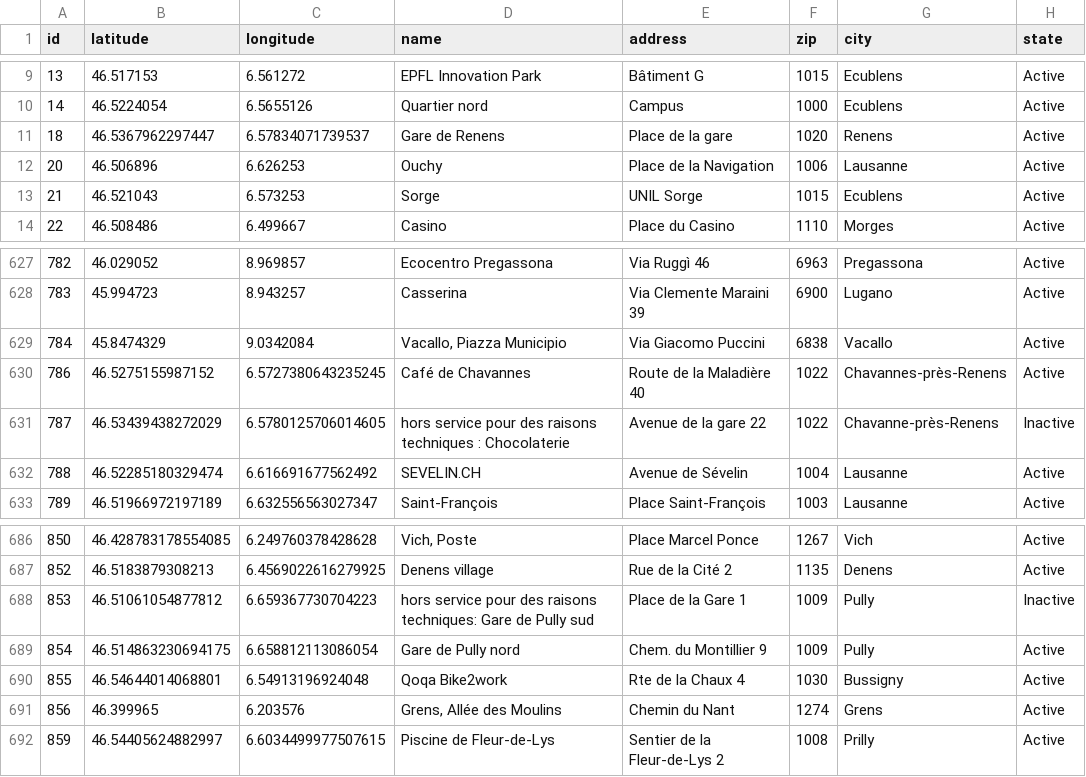
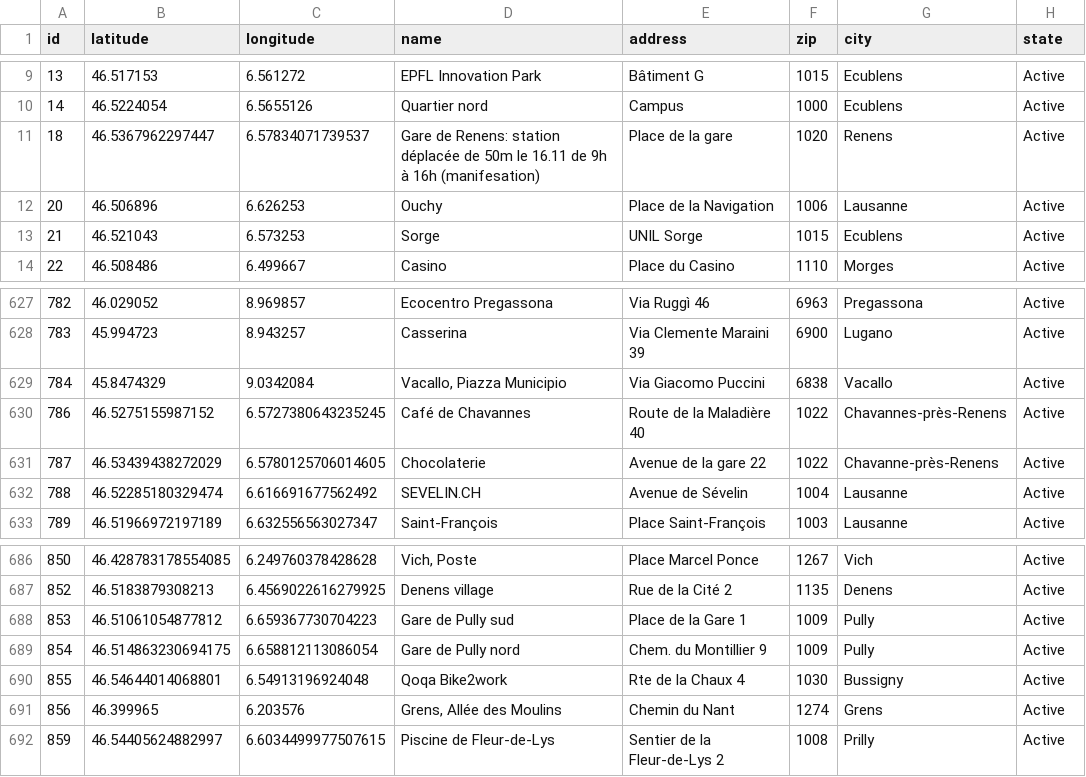
Before and after one commit to misialq/publibike-stations, a CSV file: stations/stations.csv, drawn as a sheet; only a part is shown, gaps mark what is left out; the diff covers the shown part only.

Commit message:
GHA: Update the list of PubliBike stations

```diff
--- a/stations/stations.csv
+++ b/stations/stations.csv
@@ -10,3 +10,3 @@ id,latitude,longitude,name,address,zip,city,state
 14,46.5224054,6.5655126,Quartier nord,Campus,1000,Ecublens,Active
-18,46.5367962297447,6.57834071739537,Gare de Renens,Place de la gare,1020,Renens,Active
+18,46.5367962297447,6.57834071739537,Gare de Renens: station déplacée de 50m le 16.11 de 9h à 16h (manifesation),Place de la gare,1020,Renens,Active
 20,46.506896,6.626253,Ouchy,Place de la Navigation,1006,Lausanne,Active
@@ -630,3 +630,3 @@ id,latitude,longitude,name,address,zip,city,state
 786,46.5275155987152,6.5727380643235245,Café de Chavannes,Route de la Maladière 40,1022,Chavannes-près-Renens,Active
-787,46.53439438272029,6.5780125706014605,hors service pour des raisons techniques : Chocolaterie,Avenue de la gare 22,1022,Chavanne-près-Renens,Inactive
+787,46.53439438272029,6.5780125706014605,Chocolaterie,Avenue de la gare 22,1022,Chavanne-près-Renens,Active
 788,46.52285180329474,6.616691677562492,SEVELIN.CH,Avenue de Sévelin,1004,Lausanne,Active
@@ -687,3 +687,3 @@ id,latitude,longitude,name,address,zip,city,state
 852,46.5183879308213,6.4569022616279925,Denens village,Rue de la Cité 2,1135,Denens,Active
-853,46.51061054877812,6.659367730704223,hors service pour des raisons techniques: Gare de Pully sud,Place de la Gare 1,1009,Pully,Inactive
+853,46.51061054877812,6.659367730704223,Gare de Pully sud,Place de la Gare 1,1009,Pully,Active
 854,46.514863230694175,6.658812113086054,Gare de Pully nord,Chem. du Montillier 9,1009,Pully,Active
```
Also changed, not shown: 11 edited cells elsewhere in this file.
